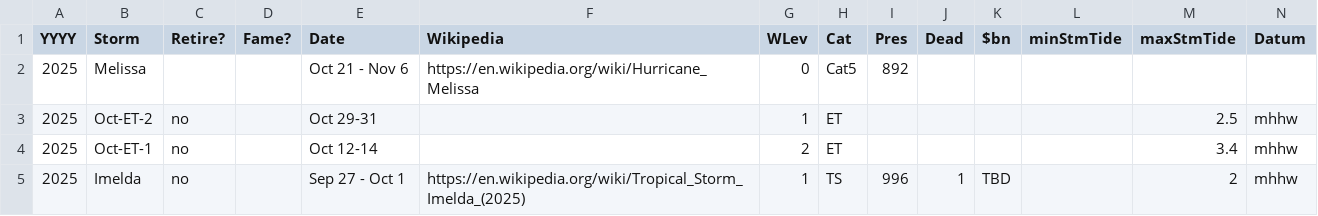
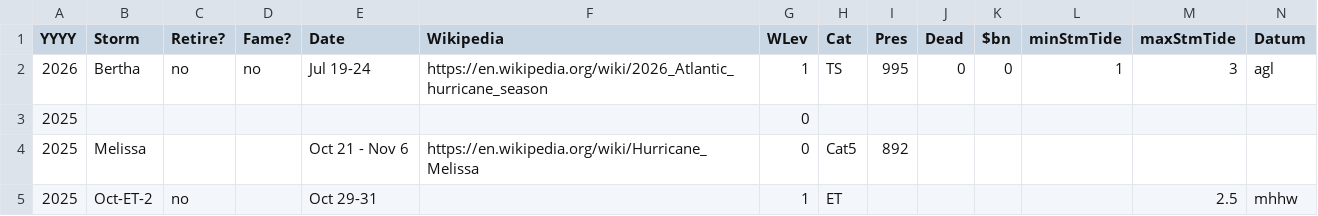
Before and after one commit to ArthurTaylorNWS/atlHist, a CSV file: atlCSV.csv, drawn as a sheet; only a part is shown; the shorter side is filled out with more unchanged rows; rows hold the shown columns only; the diff names each change by its address in the sheet, - before the commit and + after, or states it on an @@ line.

```diff
--- a/atlCSV.csv
+++ b/atlCSV.csv
+row 2: 2026 | Bertha | no | no | Jul 19-24 | https://en.wikipedia.org/wiki/2026_Atlantic_hurricane_season | 1 | TS | 995 | 0 | 0 | 1 | 3 | agl
+row 3: 2025 |  |  |  |  |  | 0
```
Also changed, not shown: 4 other files.
